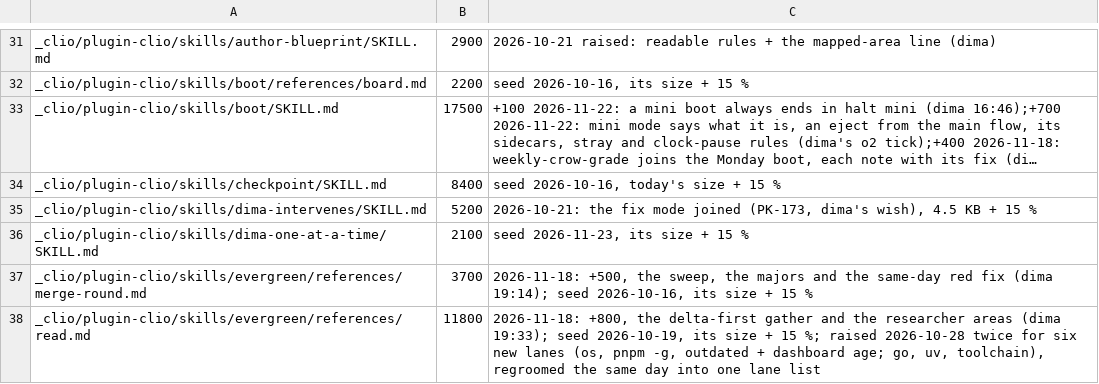
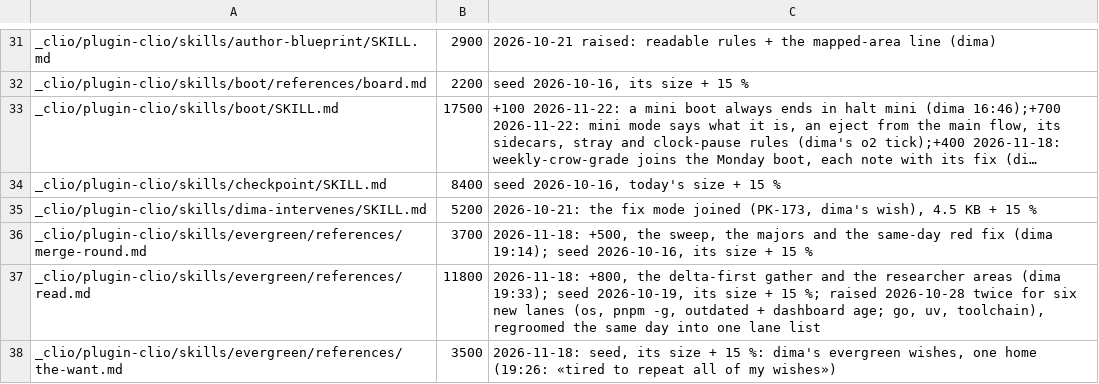
Before and after one commit to dvakatsiienko/frame, a TSV file: recipes/nurture-memory/scripts/memory-budgets.tsv, drawn as a sheet; only a part is shown, gaps mark what is left out; the shorter side is filled out with more unchanged rows; long unchanged cells end in …; the diff names each change by its address in the sheet, - before the commit and + after, or states it on an @@ line.

Commit message:
🔧 skills: dima-one-at-a-time is his typed lever, beside dima-reminds-measures
- home/.claude/skills/dima-one-at-a-time: a command only he invokes, in any session
- the clio plugin's copy goes, with its budget row: one name, one thing

quotes: shown

Agent: clio · Claude Fable 5.2

```diff
--- a/recipes/nurture-memory/scripts/memory-budgets.tsv
+++ b/recipes/nurture-memory/scripts/memory-budgets.tsv
-row 36: _clio/plugin-clio/skills/dima-one-at-a-time/SKILL.md | 2100 | seed 2026-11-23, its size + 15 %
```
Also changed, not shown: 3 other files.
